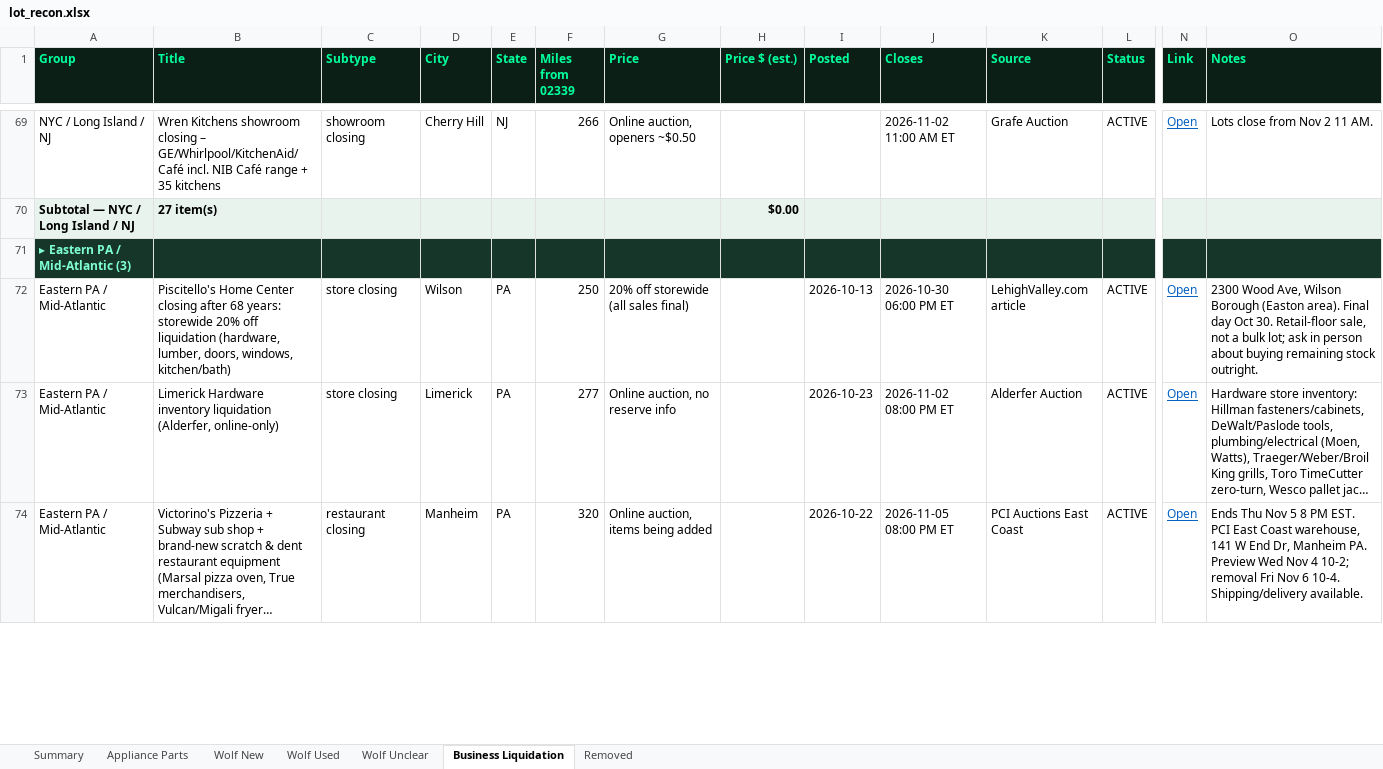
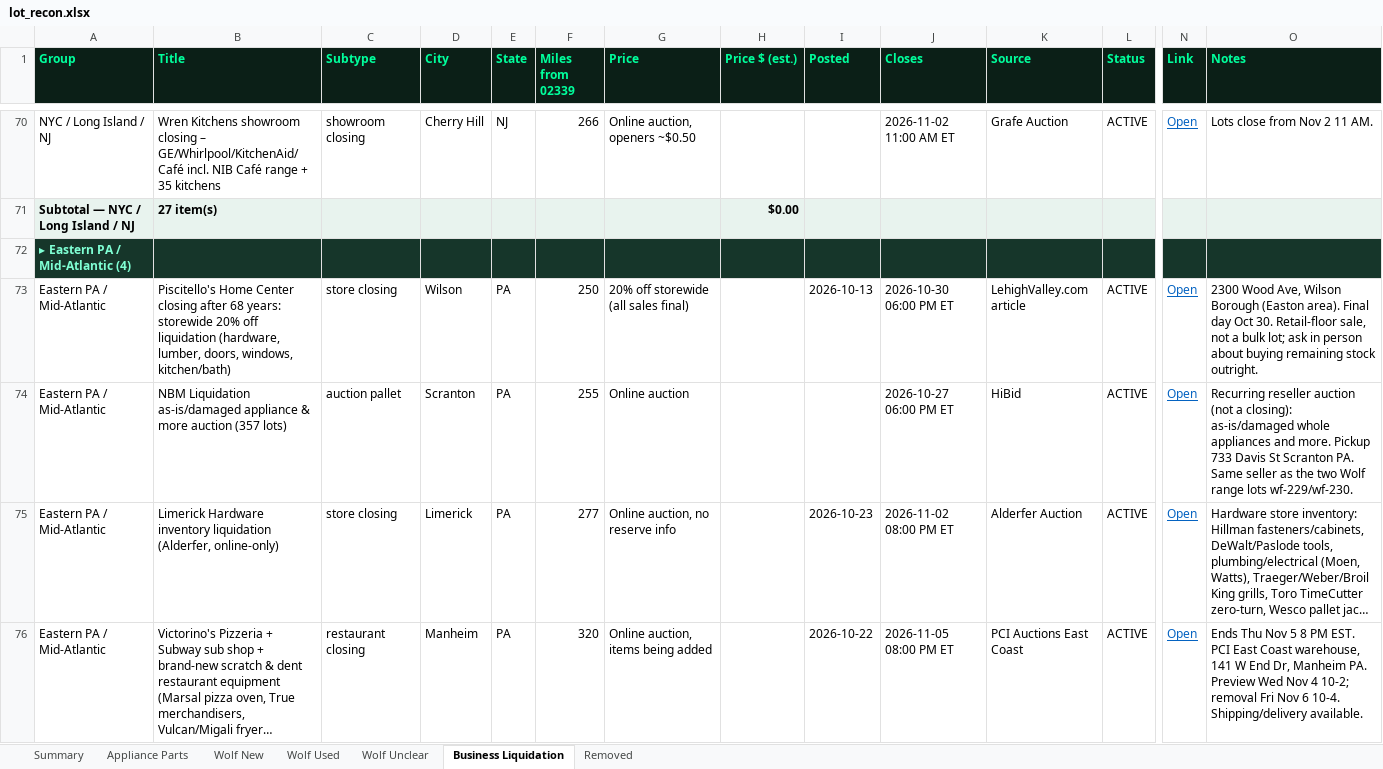
Before and after one commit to theequipmentpark/lot-recon, an Excel workbook: lot_recon.xlsx, sheet Business Liquidation, drawn as a sheet; only a part is shown, gaps mark what is left out; long unchanged cells end in …; values as stored, in another font and other column widths than the file's, no borders; addresses are those after the commit; rows hold the shown columns only; the diff covers the shown part only; the diff names each change by its address in the sheet, - before the commit and + after, or states it on an @@ line.

Commit message:
Lot Recon update 2026-10-24 8am ET: +4 listings (308 active)

```diff
--- a/lot_recon.xlsx (sheet Business Liquidation)
+++ b/lot_recon.xlsx (sheet Business Liquidation)
-A72 (Group): ▸ Eastern PA / Mid-Atlantic (3)
+A72 (Group): ▸ Eastern PA / Mid-Atlantic (4)
+row 74: Eastern PA / Mid-Atlantic | NBM Liquidation as-is/damaged appliance & more auction (357 lots) | auction pallet | Scranton | PA | 255 | Online auction |  |  | 2026-10-27 06:00 PM ET | HiBid | ACTIVE | Open | Recurring reseller auction (not a closing): as-is/damaged whole appliances and more. Pickup 733 Davis St Scranton PA. Same seller as the two Wolf range lots wf-229/wf-230.
```
Also changed, not shown: 1 added row, 4 edited cells and cell formats elsewhere in this sheet, sheet Removed, sheet Summary, sheet Appliance Parts, sheet Wolf Used, 1 other file.
